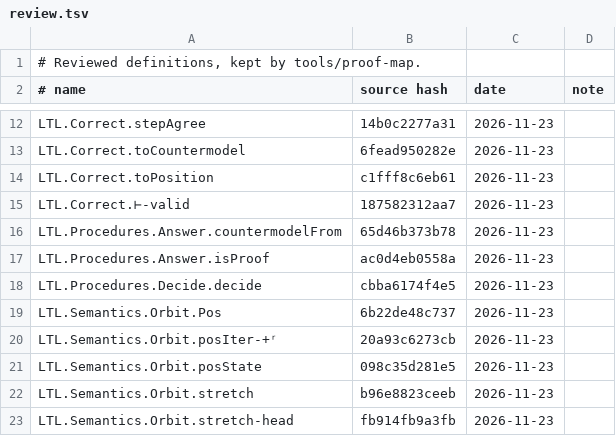
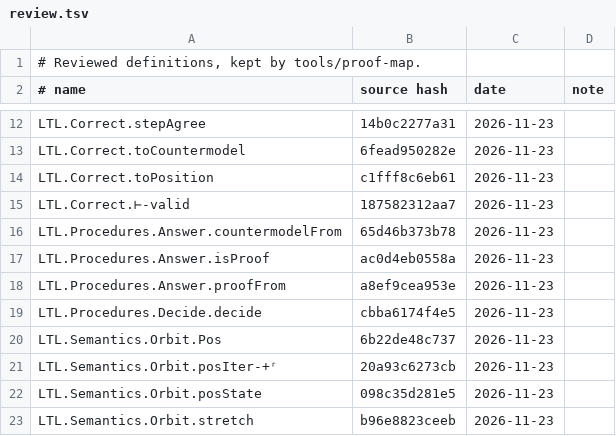
Before and after one commit to awerar/LTL, a TSV file: docs/review.tsv, drawn as a sheet; only a part is shown, gaps mark what is left out; the shorter side is filled out with more unchanged rows; the diff names each change by its address in the sheet, - before the commit and + after, or states it on an @@ line.

```diff
--- a/docs/review.tsv
+++ b/docs/review.tsv
+row 18: LTL.Procedures.Answer.proofFrom | a8ef9cea953e | 2026-11-23
```
Also changed, not shown: 8 other files.
